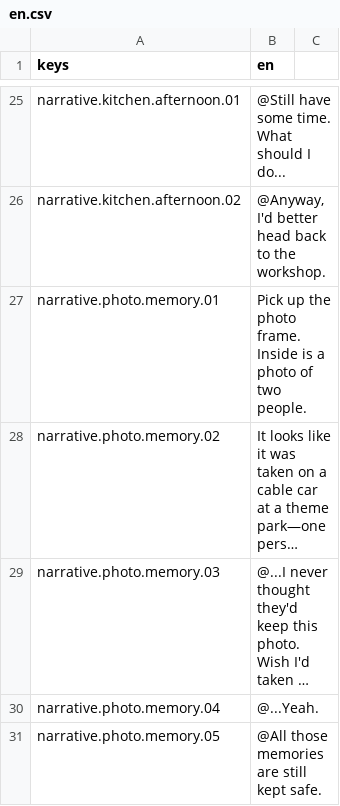
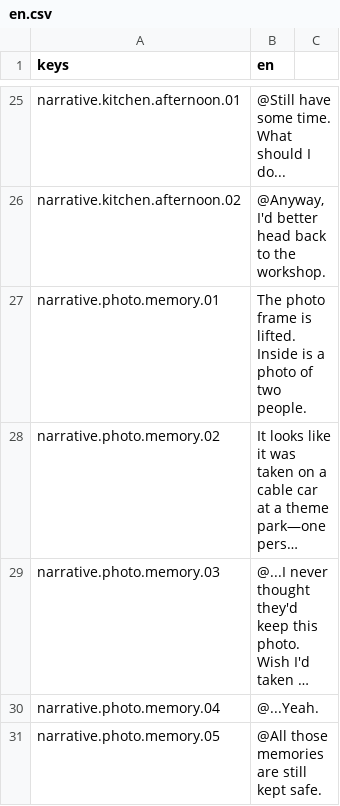
Before and after one commit to mikan5kiro/my-first-godot-game, a CSV file: localization/en.csv, drawn as a sheet; only a part is shown, gaps mark what is left out; long unchanged cells end in …; the diff covers the shown part only; the diff names each change by its address in the sheet, - before the commit and + after, or states it on an @@ line.

Commit message:
优化英文翻译

```diff
--- a/localization/en.csv
+++ b/localization/en.csv
-B27 (en): Pick up the photo frame. Inside is…
+B27 (en): The photo frame is lifted. Inside is…
```
Also changed, not shown: 4 edited cells elsewhere in this file.
